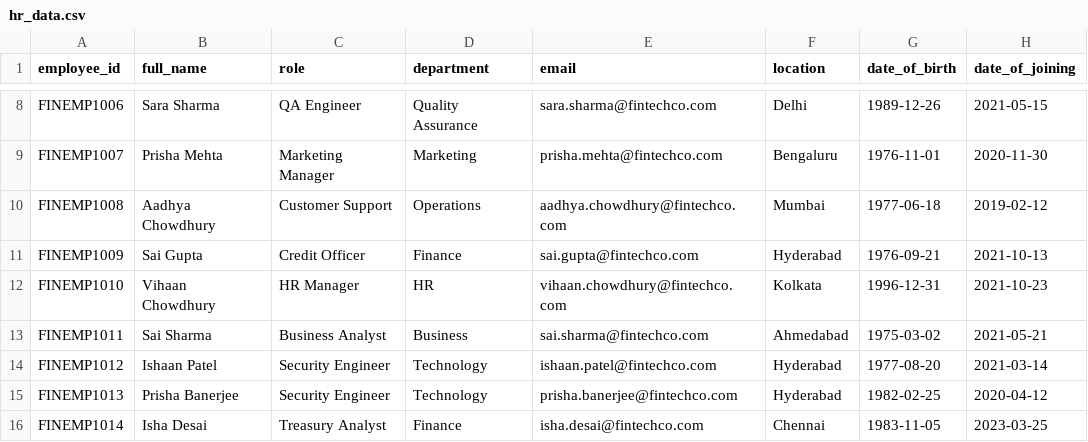
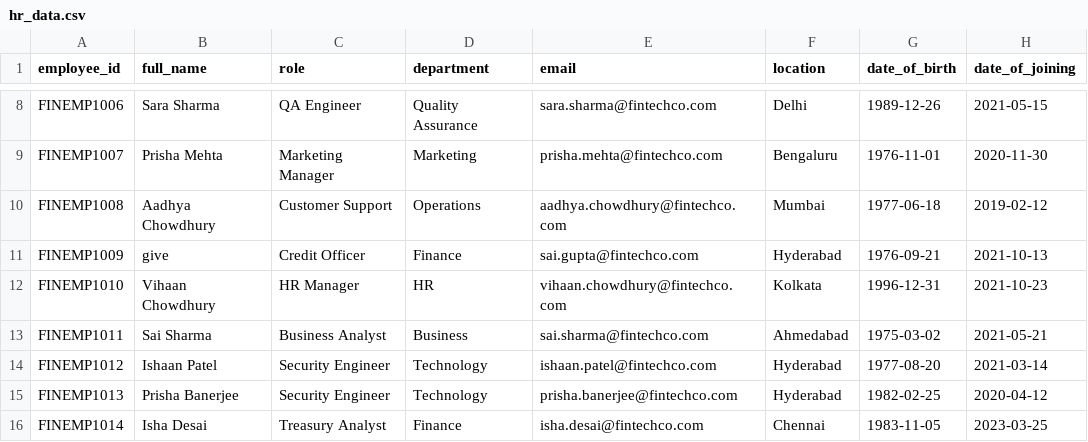
Before and after one commit to Hasireddy/RAG-with-RBAC, a CSV file: resources/data/hr/hr_data.csv, drawn as a sheet; only a part is shown, gaps mark what is left out; the diff names each change by its address in the sheet, - before the commit and + after, or states it on an @@ line.

```diff
--- a/resources/data/hr/hr_data.csv
+++ b/resources/data/hr/hr_data.csv
-B11 (full_name): Sai Gupta
+B11 (full_name): give
```
Also changed, not shown: 9 other files.
